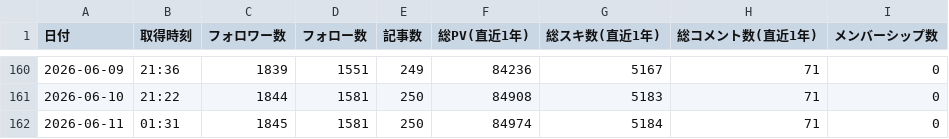
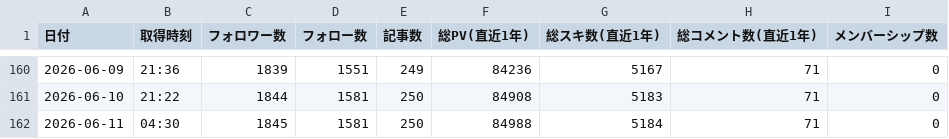
Before and after one commit to take-cmd-web/note-tracker, a CSV file: public/user_stats.csv, drawn as a sheet; only a part is shown, gaps mark what is left out.

```diff
--- a/public/user_stats.csv
+++ b/public/user_stats.csv
@@ -161,2 +161,2 @@
 2026-06-10,21:22,1844,1581,250,84908,5183,71,0
-2026-06-11,01:31,1845,1581,250,84974,5184,71,0
+2026-06-11,04:30,1845,1581,250,84988,5184,71,0
```
Also changed, not shown: 1 other file.
